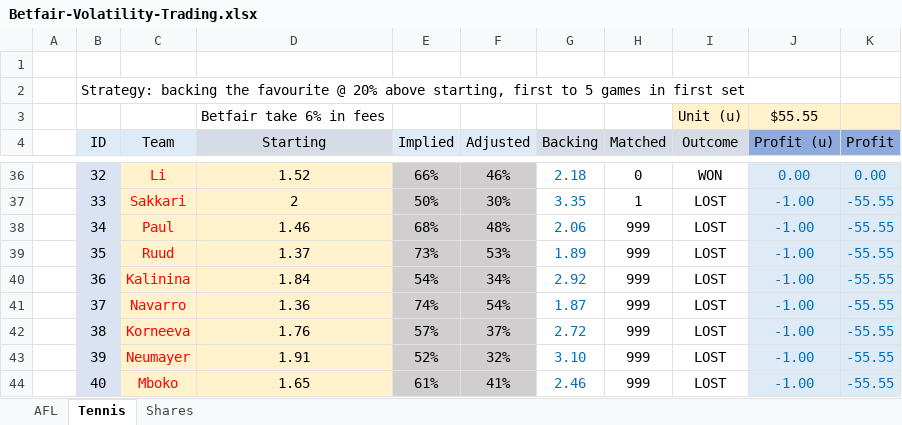
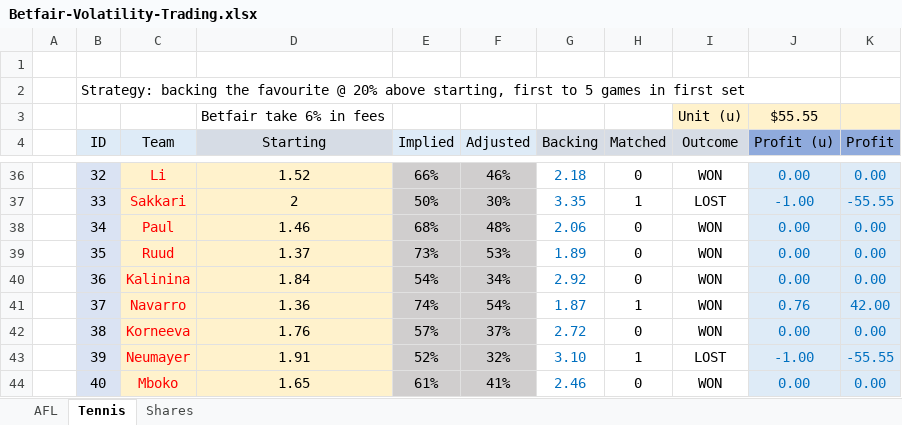
Before and after one commit to zazwaz12/BetfairExcel, an Excel workbook: Betfair-Volatility-Trading.xlsx, sheet Tennis, drawn as a sheet; only a part is shown, gaps mark what is left out; values as stored, in another font and other column widths than the file's, no borders; the diff names each change by its address in the sheet, - before the commit and + after, or states it on an @@ line.

Commit message:
Add files via upload

```diff
--- a/Betfair-Volatility-Trading.xlsx (sheet Tennis)
+++ b/Betfair-Volatility-Trading.xlsx (sheet Tennis)
-H38:H40 (Matched): 999
+H38:H40 (Matched): 0
-I38:I42 (Outcome): LOST
+I38:I42 (Outcome): WON
-J38:J40 (Profit (u)): -1.00
+J38:J40 (Profit (u)): 0.00
-K38:K40 (Profit): -55.55
+K38:K40 (Profit): 0.00
-H41 (Matched): 999
+H41 (Matched): 1
-J41 (Profit (u)): -1.00
+J41 (Profit (u)): 0.76
-K41 (Profit): -55.55
+K41 (Profit): 42.00
-H42 (Matched): 999
+H42 (Matched): 0
-J42 (Profit (u)): -1.00
+J42 (Profit (u)): 0.00
-K42 (Profit): -55.55
+K42 (Profit): 0.00
-H43 (Matched): 999
+H43 (Matched): 1
-H44 (Matched): 999
+H44 (Matched): 0
-I44 (Outcome): LOST
+I44 (Outcome): WON
-J44 (Profit (u)): -1.00
+J44 (Profit (u)): 0.00
-K44 (Profit): -55.55
+K44 (Profit): 0.00
```
Also changed, not shown: sheet AFL.
